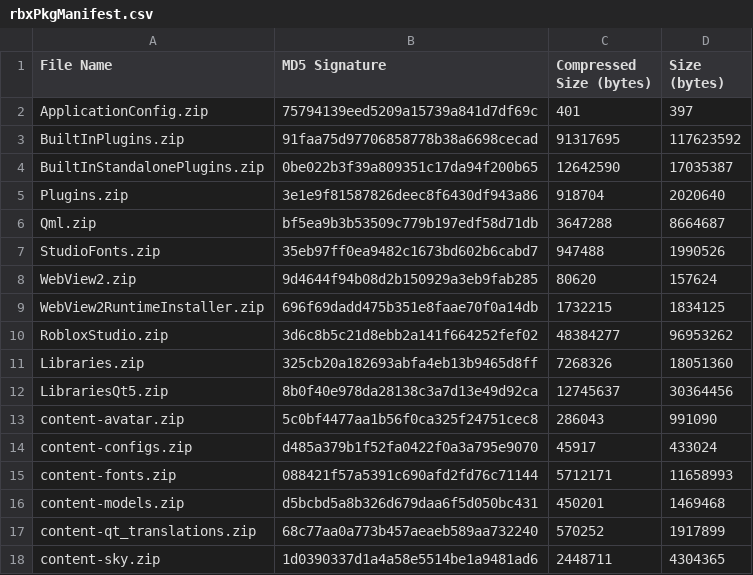
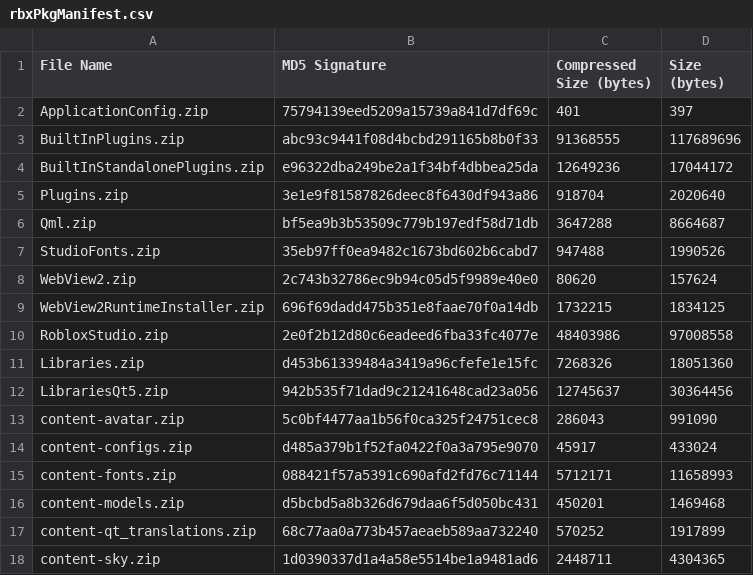
Before and after one commit to totoygamingyt/Roblox-Client-Tracker, a CSV file: rbxPkgManifest.csv, drawn as a sheet; only a part is shown.

```diff
--- a/rbxPkgManifest.csv
+++ b/rbxPkgManifest.csv
@@ -2,4 +2,4 @@ File Name,MD5 Signature,Compressed Size (bytes),Size (bytes)
 ApplicationConfig.zip,75794139eed5209a15739a841d7df69c,401,397
-BuiltInPlugins.zip,91faa75d97706858778b38a6698cecad,91317695,117623592
-BuiltInStandalonePlugins.zip,0be022b3f39a809351c17da94f200b65,12642590,17035387
+BuiltInPlugins.zip,abc93c9441f08d4bcbd291165b8b0f33,91368555,117689696
+BuiltInStandalonePlugins.zip,e96322dba249be2a1f34bf4dbbea25da,12649236,17044172
 Plugins.zip,3e1e9f81587826deec8f6430df943a86,918704,2020640
@@ -7,7 +7,7 @@ Qml.zip,bf5ea9b3b53509c779b197edf58d71db,3647288,8664687
 StudioFonts.zip,35eb97ff0ea9482c1673bd602b6cabd7,947488,1990526
-WebView2.zip,9d4644f94b08d2b150929a3eb9fab285,80620,157624
+WebView2.zip,2c743b32786ec9b94c05d5f9989e40e0,80620,157624
 WebView2RuntimeInstaller.zip,696f69dadd475b351e8faae70f0a14db,1732215,1834125
-RobloxStudio.zip,3d6c8b5c21d8ebb2a141f664252fef02,48384277,96953262
-Libraries.zip,325cb20a182693abfa4eb13b9465d8ff,7268326,18051360
-LibrariesQt5.zip,8b0f40e978da28138c3a7d13e49d92ca,12745637,30364456
+RobloxStudio.zip,2e0f2b12d80c6eadeed6fba33fc4077e,48403986,97008558
+Libraries.zip,d453b61339484a3419a96cfefe1e15fc,7268326,18051360
+LibrariesQt5.zip,942b535f71dad9c21241648cad23a056,12745637,30364456
 content-avatar.zip,5c0bf4477aa1b56f0ca325f24751cec8,286043,991090
```
Also changed, not shown: BuiltInPlugins/AssetImporter/Src/Resources/Localization/SourceStrings.csv, 8 other files.
